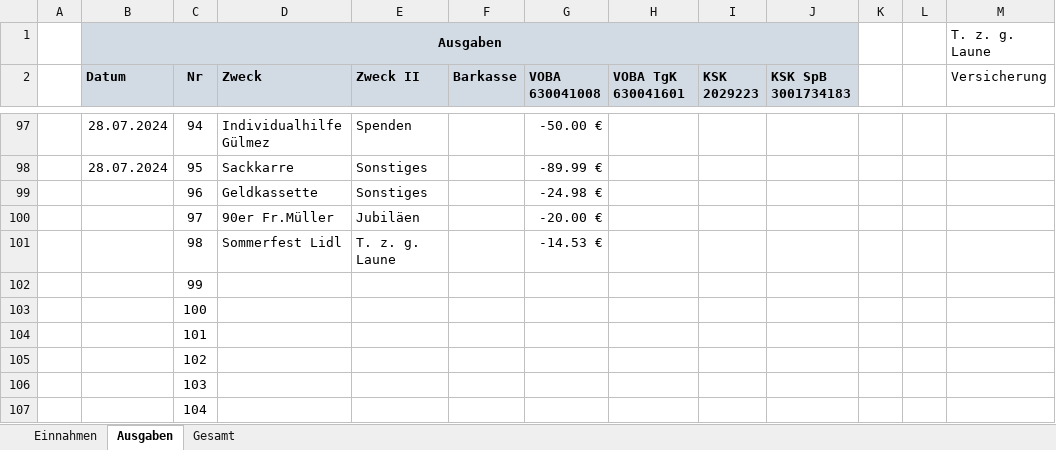
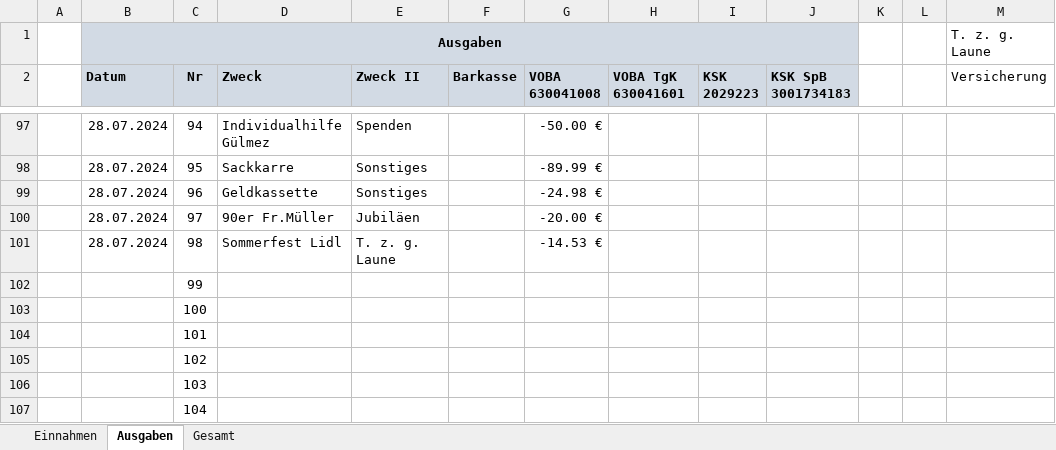
Before and after one commit to bwildner/AWO, an Excel workbook: 2024/AWO_Einnahmen_Ausgaben_2024.xlsx, sheet Ausgaben, drawn as a sheet; only a part is shown, gaps mark what is left out; values as stored, in another font and other column widths than the file's, no borders; conditional formats not drawn; the diff names each change by its address in the sheet, - before the commit and + after, or states it on an @@ line.

```diff
--- a/2024/AWO_Einnahmen_Ausgaben_2024.xlsx (sheet Ausgaben)
+++ b/2024/AWO_Einnahmen_Ausgaben_2024.xlsx (sheet Ausgaben)
-B99:B101 (Datum): (empty)
+B99:B101 (Datum): 28.07.2024
```
Also changed, not shown: sheet Einnahmen, 2 other files.
